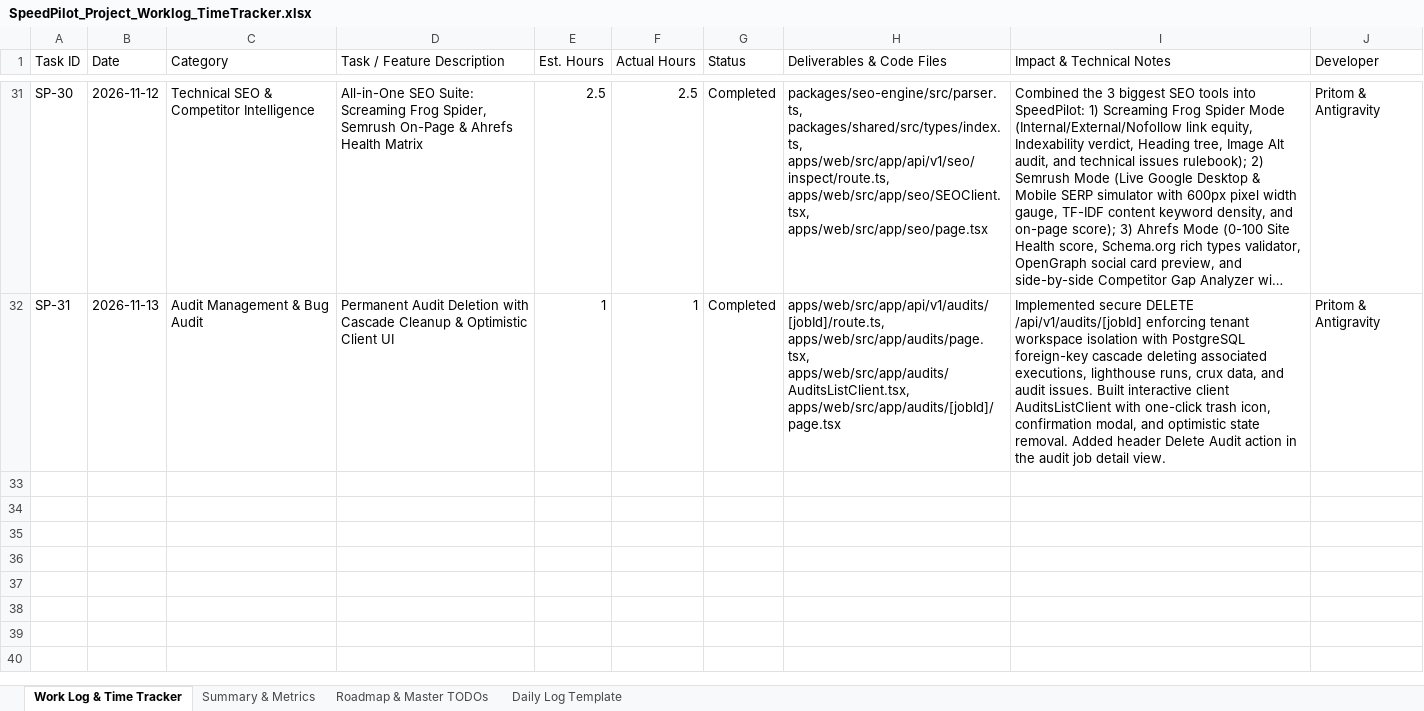
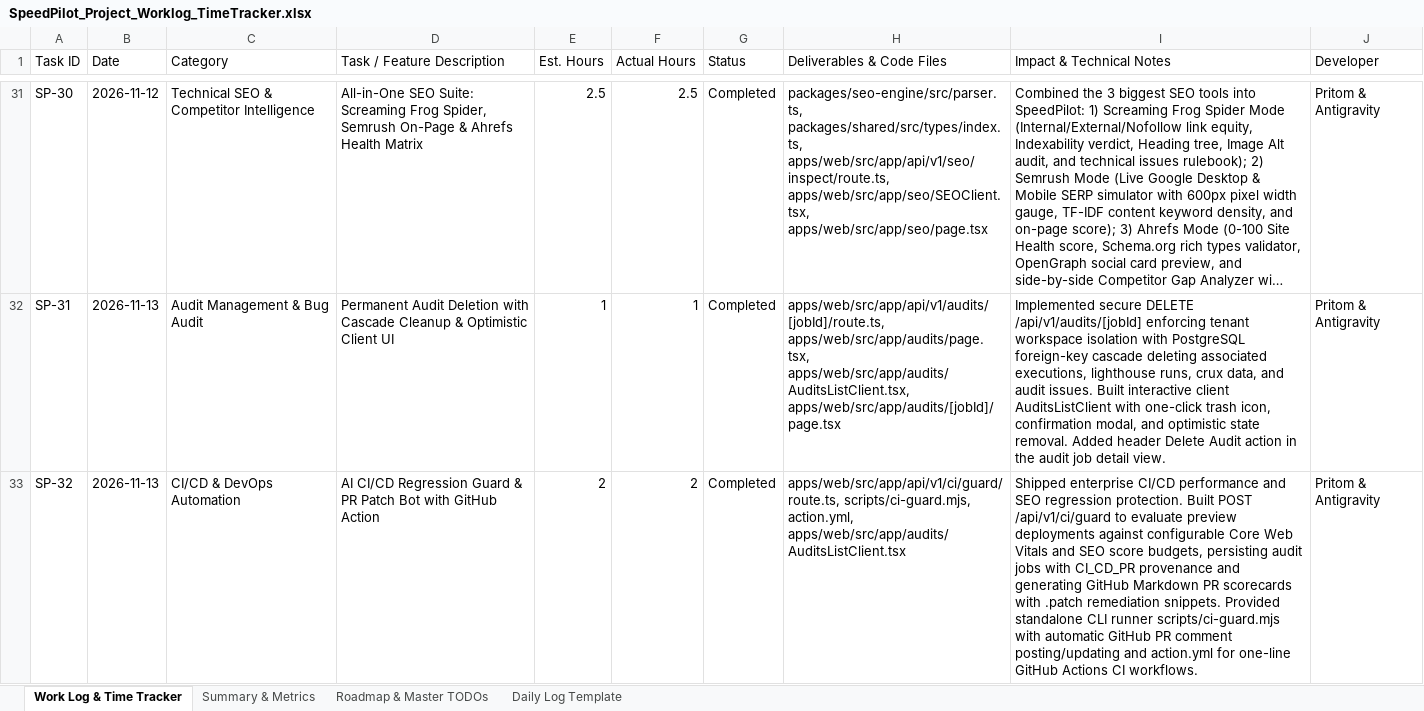
Before and after one commit to WebDevWithPritom/speedpilot, an Excel workbook: SpeedPilot_Project_Worklog_TimeTracker.xlsx, sheet Work Log & Time Tracker, drawn as a sheet; only a part is shown, gaps mark what is left out; long unchanged cells end in …; values as stored, in another font and other column widths than the file's, no borders; the diff names each change by its address in the sheet, - before the commit and + after, or states it on an @@ line.

Commit message:
feat: competitor battle comparison UI, CI budget guard action, and battle API

```diff
--- a/SpeedPilot_Project_Worklog_TimeTracker.xlsx (sheet Work Log & Time Tracker)
+++ b/SpeedPilot_Project_Worklog_TimeTracker.xlsx (sheet Work Log & Time Tracker)
+row 33: SP-32 | 2026-11-13 | CI/CD & DevOps Automation | AI CI/CD Regression Guard & PR Patch Bot with GitHub Action | 2 | 2 | Completed | apps/web/src/app/api/v1/ci/guard/route.ts, scripts/ci-guard.mjs, action.yml, apps/web/src/app/audits/AuditsListClient.tsx | Shipped enterprise CI/CD performance and SEO regression protection. Built POST /api/v1/ci/guard to evaluate preview deployments against configurable Core Web Vitals and SEO score budgets, persisting audit jobs with CI_CD_PR provenance and generating GitHub Markdown PR scorecards with .patch remediation snippets. Provided standalone CLI runner scripts/ci-guard.mjs with automatic GitHub PR comment posting/updating and action.yml for one-line GitHub Actions CI workflows. | Pritom & Antigravity
```
Also changed, not shown: sheet Summary & Metrics, sheet Roadmap & Master TODOs, 7 other files.
